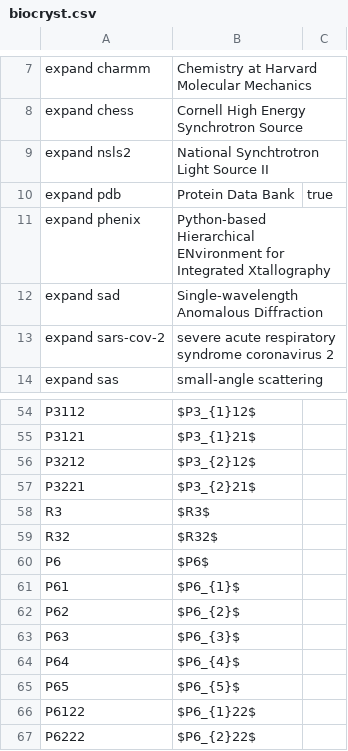
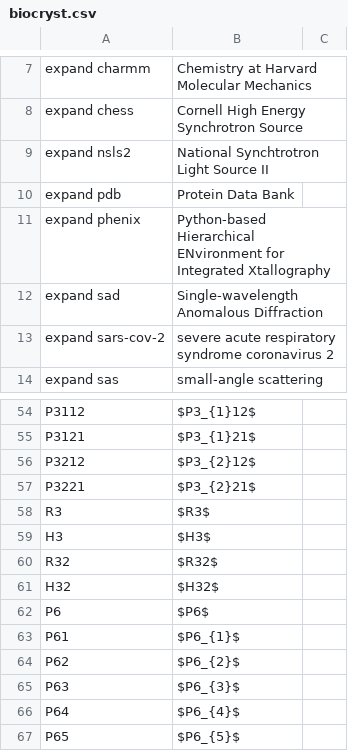
Before and after one commit to MooersLab/biological-crystallography-voice-in, a CSV file: biocryst.csv, drawn as a sheet; only a part is shown, gaps mark what is left out; the shorter side is filled out with more unchanged rows.

Commit message:
Update biocryst.csv
Added H3 and H32

```diff
--- a/biocryst.csv
+++ b/biocryst.csv
@@ -9,3 +9,3 @@ expand chess,Cornell High Energy Synchrotron Source
 expand nsls2,National Synchtrotron Light Source II
-expand pdb,Protein Data Bank,true
+expand pdb,Protein Data Bank
 expand phenix,Python-based Hierarchical ENvironment for Integrated Xtallography
@@ -58,3 +58,5 @@ P3221,$P3_{2}21$
 R3,$R3$
+H3,$H3$
 R32,$R32$
+H32,$H32$
 P6,$P6$
```
